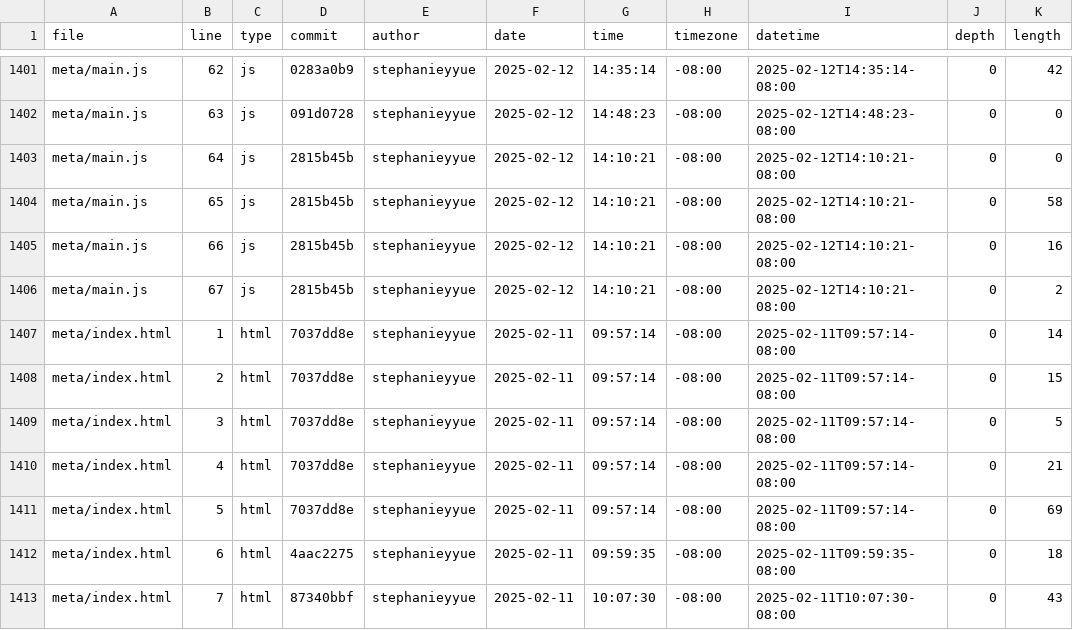
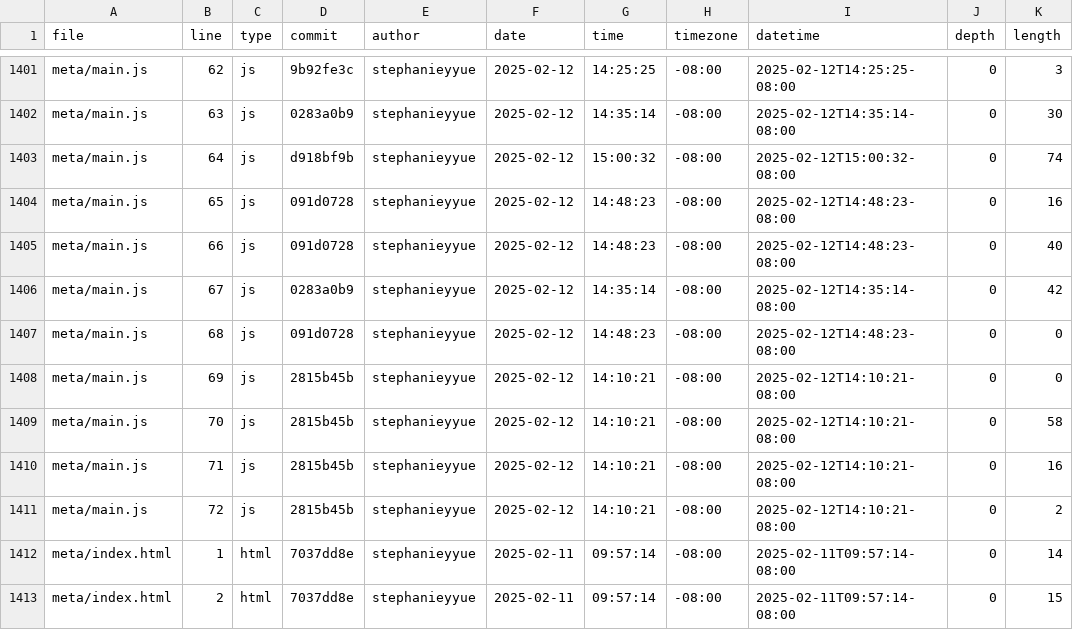
Before and after one commit to stephanieyyue/portfolio, a CSV file: meta/loc.csv, drawn as a sheet; only a part is shown, gaps mark what is left out; the shorter side is filled out with more unchanged rows; the diff covers the shown part only; the diff names each change by its address in the sheet, - before the commit and + after, or states it on an @@ line.

```diff
--- a/meta/loc.csv
+++ b/meta/loc.csv
-D1401 (commit): 0283a0b9
+D1401 (commit): 9b92fe3c
-G1401 (time): 14:35:14
+G1401 (time): 14:25:25
-I1401 (datetime): 2025-02-12T14:35:14-08:00
+I1401 (datetime): 2025-02-12T14:25:25-08:00
-K1401 (length): 42
+K1401 (length): 3
-D1402 (commit): 091d0728
+D1402 (commit): 0283a0b9
-G1402 (time): 14:48:23
+G1402 (time): 14:35:14
-I1402 (datetime): 2025-02-12T14:48:23-08:00
+I1402 (datetime): 2025-02-12T14:35:14-08:00
-K1402 (length): 0
+K1402 (length): 30
-D1403 (commit): 2815b45b
+D1403 (commit): d918bf9b
-G1403 (time): 14:10:21
+G1403 (time): 15:00:32
-I1403 (datetime): 2025-02-12T14:10:21-08:00
+I1403 (datetime): 2025-02-12T15:00:32-08:00
-K1403 (length): 0
+K1403 (length): 74
-D1404:D1405 (commit): 2815b45b
+D1404:D1405 (commit): 091d0728
-G1404:G1405 (time): 14:10:21
+G1404:G1405 (time): 14:48:23
-I1404:I1405 (datetime): 2025-02-12T14:10:21-08:00
+I1404:I1405 (datetime): 2025-02-12T14:48:23-08:00
-K1404 (length): 58
+K1404 (length): 16
-K1405 (length): 16
+K1405 (length): 40
-D1406 (commit): 2815b45b
+D1406 (commit): 0283a0b9
-G1406 (time): 14:10:21
+G1406 (time): 14:35:14
-I1406 (datetime): 2025-02-12T14:10:21-08:00
+I1406 (datetime): 2025-02-12T14:35:14-08:00
-K1406 (length): 2
+K1406 (length): 42
+row 1407: meta/main.js | 68 | js | 091d0728 | stephanieyyue | 2025-02-12 | 14:48:23 | -08:00 | 2025-02-12T14:48:23-08:00 | 0 | 0
+row 1408: meta/main.js | 69 | js | 2815b45b | stephanieyyue | 2025-02-12 | 14:10:21 | -08:00 | 2025-02-12T14:10:21-08:00 | 0 | 0
+row 1409: meta/main.js | 70 | js | 2815b45b | stephanieyyue | 2025-02-12 | 14:10:21 | -08:00 | 2025-02-12T14:10:21-08:00 | 0 | 58
+row 1410: meta/main.js | 71 | js | 2815b45b | stephanieyyue | 2025-02-12 | 14:10:21 | -08:00 | 2025-02-12T14:10:21-08:00 | 0 | 16
+row 1411: meta/main.js | 72 | js | 2815b45b | stephanieyyue | 2025-02-12 | 14:10:21 | -08:00 | 2025-02-12T14:10:21-08:00 | 0 | 2
```
Also changed, not shown: 85 edited cells elsewhere in this file.
